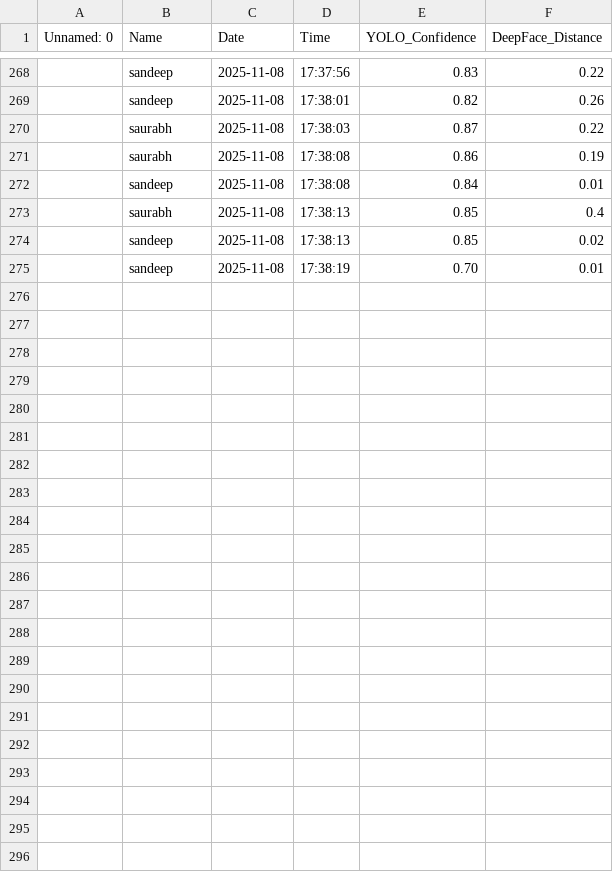
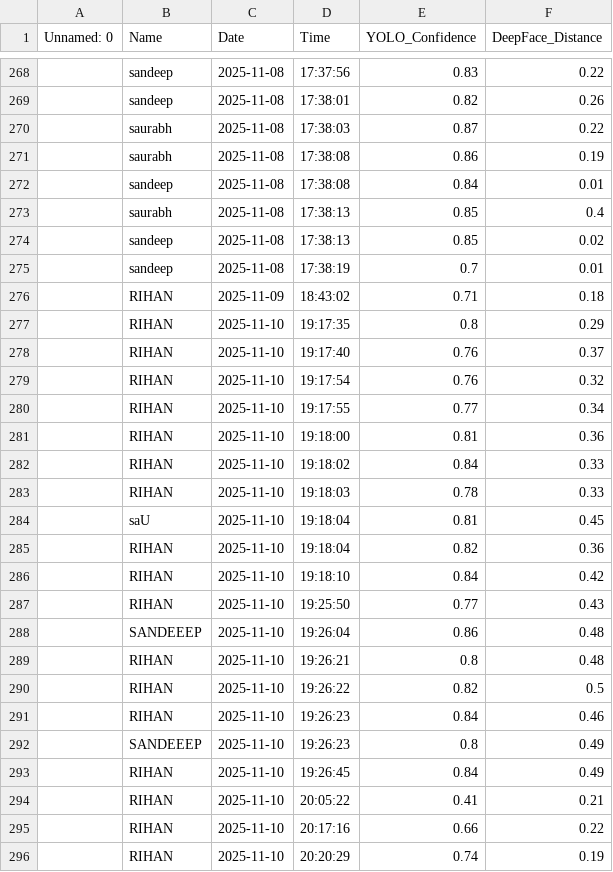
Before and after one commit to aisaurabh10-beep/face_detection, a CSV file: face_final/attendance.csv, drawn as a sheet; only a part is shown, gaps mark what is left out.

```diff
--- a/face_final/attendance.csv
+++ b/face_final/attendance.csv
@@ -274,2 +274,23 @@ Unnamed: 0,Name,Date,Time,YOLO_Confidence,DeepFace_Distance
 ,sandeep,2025-11-08,17:38:13,0.85,0.02
-,sandeep,2025-11-08,17:38:19,0.70,0.01
+,sandeep,2025-11-08,17:38:19,0.7,0.01
+,RIHAN,2025-11-09,18:43:02,0.71,0.18
+,RIHAN,2025-11-10,19:17:35,0.8,0.29
+,RIHAN,2025-11-10,19:17:40,0.76,0.37
+,RIHAN,2025-11-10,19:17:54,0.76,0.32
+,RIHAN,2025-11-10,19:17:55,0.77,0.34
+,RIHAN,2025-11-10,19:18:00,0.81,0.36
+,RIHAN,2025-11-10,19:18:02,0.84,0.33
+,RIHAN,2025-11-10,19:18:03,0.78,0.33
+,saU,2025-11-10,19:18:04,0.81,0.45
+,RIHAN,2025-11-10,19:18:04,0.82,0.36
+,RIHAN,2025-11-10,19:18:10,0.84,0.42
+,RIHAN,2025-11-10,19:25:50,0.77,0.43
+,SANDEEEP,2025-11-10,19:26:04,0.86,0.48
+,RIHAN,2025-11-10,19:26:21,0.8,0.48
+,RIHAN,2025-11-10,19:26:22,0.82,0.5
+,RIHAN,2025-11-10,19:26:23,0.84,0.46
+,SANDEEEP,2025-11-10,19:26:23,0.8,0.49
+,RIHAN,2025-11-10,19:26:45,0.84,0.49
+,RIHAN,2025-11-10,20:05:22,0.41,0.21
+,RIHAN,2025-11-10,20:17:16,0.66,0.22
+,RIHAN,2025-11-10,20:20:29,0.74,0.19
```
Also changed, not shown: 7 other files.
